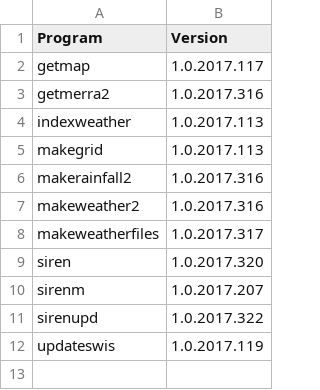
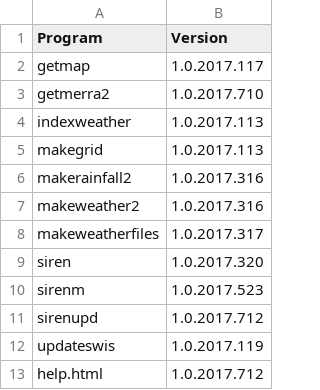
Before and after one commit to ozsolarwind/siren, a CSV file: siren_versions.csv, drawn as a sheet.

Commit message:
Check for new versions of html files

```diff
--- a/siren_versions.csv
+++ b/siren_versions.csv
@@ -2,3 +2,3 @@ Program,Version
 getmap,1.0.2017.117
-getmerra2,1.0.2017.316
+getmerra2,1.0.2017.710
 indexweather,1.0.2017.113
@@ -9,4 +9,5 @@ makeweatherfiles,1.0.2017.317
 siren,1.0.2017.320
-sirenm,1.0.2017.207
-sirenupd,1.0.2017.322
+sirenm,1.0.2017.523
+sirenupd,1.0.2017.712
 updateswis,1.0.2017.119
+help.html,1.0.2017.712
```
Also changed, not shown: 1 other file.
